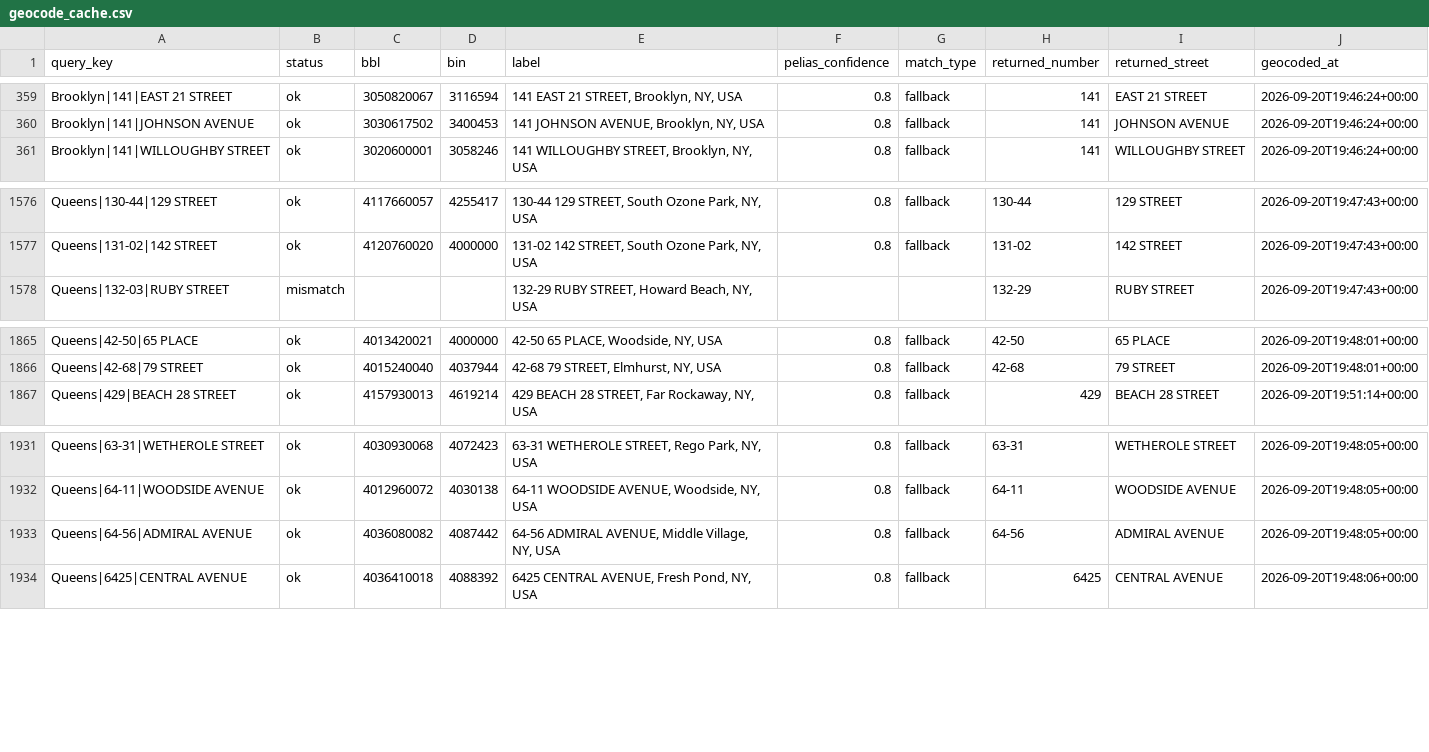
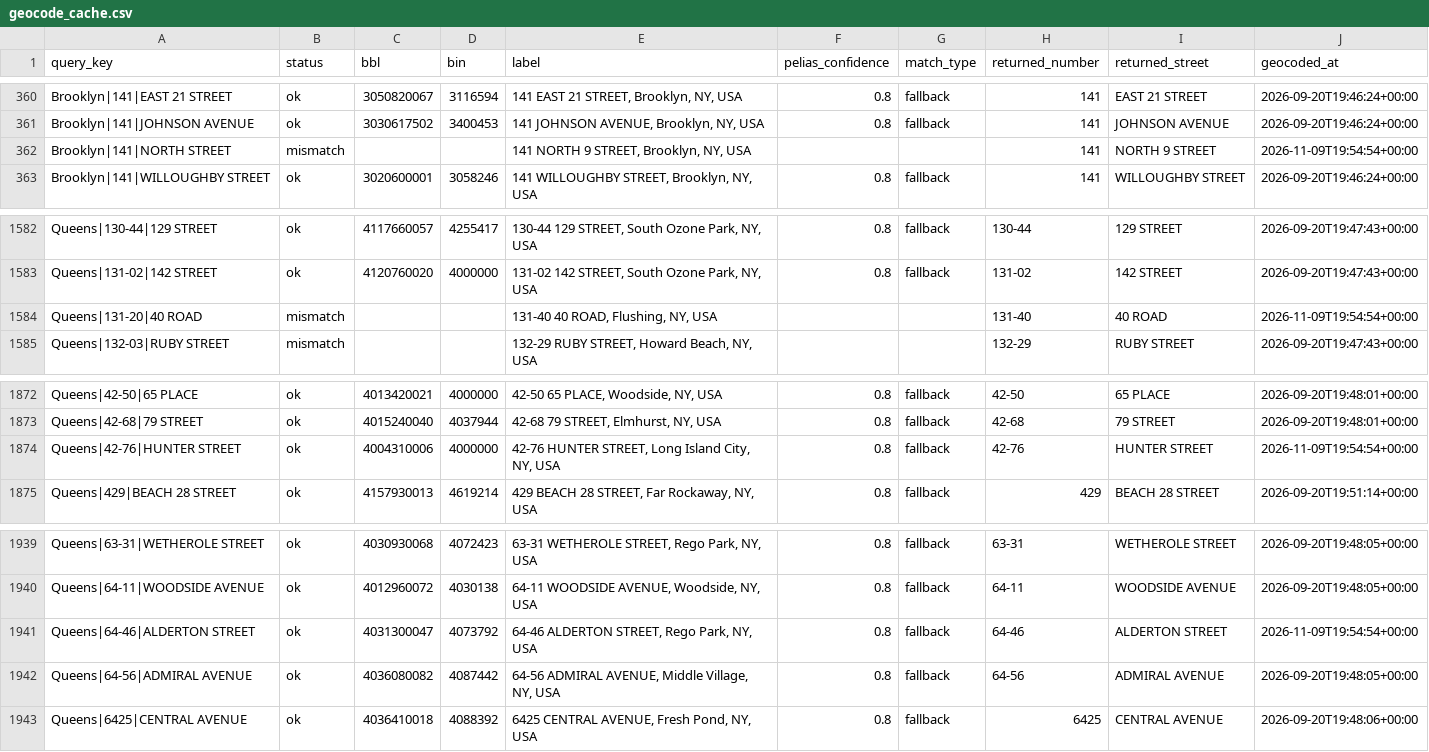
Before and after one commit to gibsonchu/nyc-pops-accountability-tracker, a CSV file: data/interim/geocode_cache.csv, drawn as a sheet; only a part is shown, gaps mark what is left out; the diff covers the shown part only.

```diff
--- a/data/interim/geocode_cache.csv
+++ b/data/interim/geocode_cache.csv
@@ -360,2 +361,3 @@ Brooklyn|141|EAST 21 STREET,ok,3050820067,3116594,"141 EAST 21 STREET, Brooklyn,
 Brooklyn|141|JOHNSON AVENUE,ok,3030617502,3400453,"141 JOHNSON AVENUE, Brooklyn, NY, USA",0.8,fallback,141,JOHNSON AVENUE,2026-09-20T19:46:24+00:00
+Brooklyn|141|NORTH STREET,mismatch,,,"141 NORTH 9 STREET, Brooklyn, NY, USA",,,141,NORTH 9 STREET,2026-11-09T19:54:54+00:00
 Brooklyn|141|WILLOUGHBY STREET,ok,3020600001,3058246,"141 WILLOUGHBY STREET, Brooklyn, NY, USA",0.8,fallback,141,WILLOUGHBY STREET,2026-09-20T19:46:24+00:00
@@ -1577,2 +1583,3 @@ Queens|130-44|129 STREET,ok,4117660057,4255417,"130-44 129 STREET, South Ozone P
 Queens|131-02|142 STREET,ok,4120760020,4000000,"131-02 142 STREET, South Ozone Park, NY, USA",0.8,fallback,131-02,142 STREET,2026-09-20T19:47:43+00:00
+Queens|131-20|40 ROAD,mismatch,,,"131-40 40 ROAD, Flushing, NY, USA",,,131-40,40 ROAD,2026-11-09T19:54:54+00:00
 Queens|132-03|RUBY STREET,mismatch,,,"132-29 RUBY STREET, Howard Beach, NY, USA",,,132-29,RUBY STREET,2026-09-20T19:47:43+00:00
@@ -1866,2 +1873,3 @@ Queens|42-50|65 PLACE,ok,4013420021,4000000,"42-50 65 PLACE, Woodside, NY, USA",
 Queens|42-68|79 STREET,ok,4015240040,4037944,"42-68 79 STREET, Elmhurst, NY, USA",0.8,fallback,42-68,79 STREET,2026-09-20T19:48:01+00:00
+Queens|42-76|HUNTER STREET,ok,4004310006,4000000,"42-76 HUNTER STREET, Long Island City, NY, USA",0.8,fallback,42-76,HUNTER STREET,2026-11-09T19:54:54+00:00
 Queens|429|BEACH 28 STREET,ok,4157930013,4619214,"429 BEACH 28 STREET, Far Rockaway, NY, USA",0.8,fallback,429,BEACH 28 STREET,2026-09-20T19:51:14+00:00
@@ -1932,2 +1940,3 @@ Queens|63-31|WETHEROLE STREET,ok,4030930068,4072423,"63-31 WETHEROLE STREET, Reg
 Queens|64-11|WOODSIDE AVENUE,ok,4012960072,4030138,"64-11 WOODSIDE AVENUE, Woodside, NY, USA",0.8,fallback,64-11,WOODSIDE AVENUE,2026-09-20T19:48:05+00:00
+Queens|64-46|ALDERTON STREET,ok,4031300047,4073792,"64-46 ALDERTON STREET, Rego Park, NY, USA",0.8,fallback,64-46,ALDERTON STREET,2026-11-09T19:54:54+00:00
 Queens|64-56|ADMIRAL AVENUE,ok,4036080082,4087442,"64-56 ADMIRAL AVENUE, Middle Village, NY, USA",0.8,fallback,64-56,ADMIRAL AVENUE,2026-09-20T19:48:05+00:00
```
Also changed, not shown: 5 added rows elsewhere in this file, data/raw/pops/manifest.csv, data/registry/bulletin_registry.csv, 9 other files.
